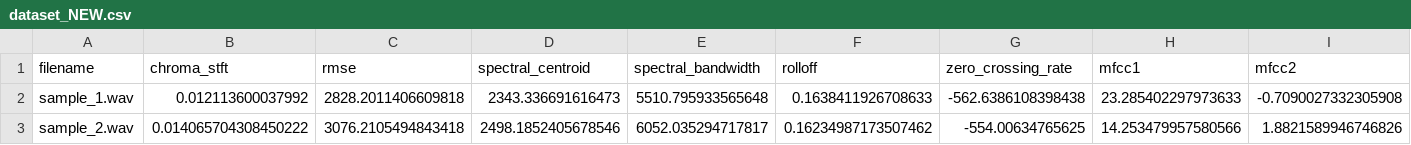
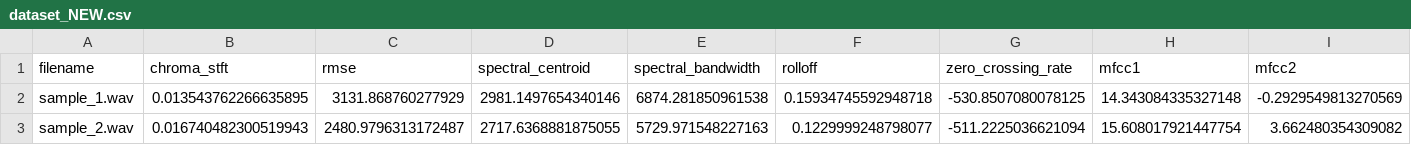
Before and after one commit to cgaravitoc/macc, a CSV file: machine learning/Proyecto 2 - reconocimiento vocales NN/csv/dataset_NEW.csv, drawn as a sheet; only a part is shown; the diff covers the shown part only; the diff names each change by its address in the sheet, - before the commit and + after, or states it on an @@ line.

```diff
--- a/machine learning/Proyecto 2 - reconocimiento vocales NN/csv/dataset_NEW.csv
+++ b/machine learning/Proyecto 2 - reconocimiento vocales NN/csv/dataset_NEW.csv
-B2 (chroma_stft): 0.012113600037992
+B2 (chroma_stft): 0.013543762266635895
-C2 (rmse): 2828.2011406609818
+C2 (rmse): 3131.868760277929
-D2 (spectral_centroid): 2343.336691616473
+D2 (spectral_centroid): 2981.1497654340146
-E2 (spectral_bandwidth): 5510.795933565648
+E2 (spectral_bandwidth): 6874.281850961538
-F2 (rolloff): 0.1638411926708633
+F2 (rolloff): 0.15934745592948718
-G2 (zero_crossing_rate): -562.6386108398438
+G2 (zero_crossing_rate): -530.8507080078125
-H2 (mfcc1): 23.285402297973633
+H2 (mfcc1): 14.343084335327148
-I2 (mfcc2): -0.7090027332305908
+I2 (mfcc2): -0.2929549813270569
-B3 (chroma_stft): 0.014065704308450222
+B3 (chroma_stft): 0.016740482300519943
-C3 (rmse): 3076.2105494843418
+C3 (rmse): 2480.9796313172487
-D3 (spectral_centroid): 2498.1852405678546
+D3 (spectral_centroid): 2717.6368881875055
-E3 (spectral_bandwidth): 6052.035294717817
+E3 (spectral_bandwidth): 5729.971548227163
-F3 (rolloff): 0.16234987173507462
+F3 (rolloff): 0.1229999248798077
-G3 (zero_crossing_rate): -554.00634765625
+G3 (zero_crossing_rate): -511.2225036621094
-H3 (mfcc1): 14.253479957580566
+H3 (mfcc1): 15.608017921447754
-I3 (mfcc2): 1.8821589946746826
+I3 (mfcc2): 3.662480354309082
```
Also changed, not shown: 1 added row and 109 edited cells elsewhere in this file, machine learning/Proyecto 2 - reconocimiento vocales NN/csv/dataset.csv, 16 other files.
